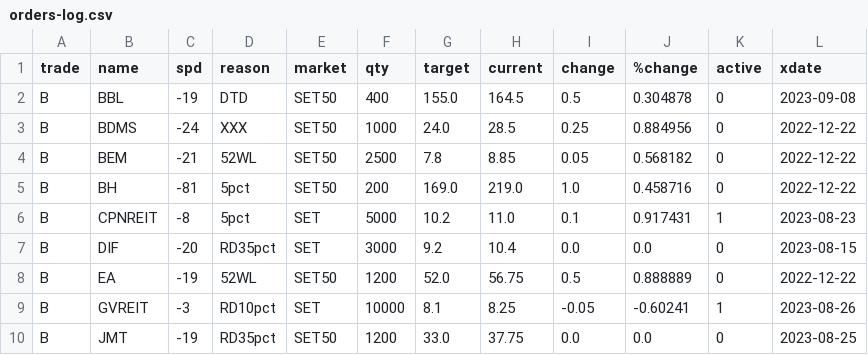
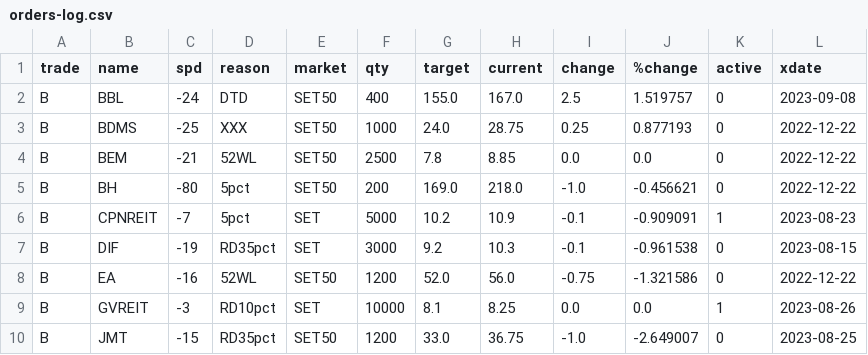
Before and after one commit to santimcs/obsidian-git-sync, a CSV file: Data/orders-log.csv, drawn as a sheet; only a part is shown; the diff covers the shown part only.

```diff
--- a/Data/orders-log.csv
+++ b/Data/orders-log.csv
@@ -1,10 +1,10 @@
 trade,name,spd,reason,market,qty,target,current,change,%change,active,xdate
-B,BBL,-19,DTD,SET50,400,155.0,164.5,0.5,0.304878,0,2023-09-08
-B,BDMS,-24,XXX,SET50,1000,24.0,28.5,0.25,0.884956,0,2022-12-22
-B,BEM,-21,52WL,SET50,2500,7.8,8.85,0.05,0.568182,0,2022-12-22
-B,BH,-81,5pct,SET50,200,169.0,219.0,1.0,0.458716,0,2022-12-22
-B,CPNREIT,-8,5pct,SET,5000,10.2,11.0,0.1,0.917431,1,2023-08-23
-B,DIF,-20,RD35pct,SET,3000,9.2,10.4,0.0,0.0,0,2023-08-15
-B,EA,-19,52WL,SET50,1200,52.0,56.75,0.5,0.888889,0,2022-12-22
-B,GVREIT,-3,RD10pct,SET,10000,8.1,8.25,-0.05,-0.60241,1,2023-08-26
-B,JMT,-19,RD35pct,SET50,1200,33.0,37.75,0.0,0.0,0,2023-08-25
+B,BBL,-24,DTD,SET50,400,155.0,167.0,2.5,1.519757,0,2023-09-08
+B,BDMS,-25,XXX,SET50,1000,24.0,28.75,0.25,0.877193,0,2022-12-22
+B,BEM,-21,52WL,SET50,2500,7.8,8.85,0.0,0.0,0,2022-12-22
+B,BH,-80,5pct,SET50,200,169.0,218.0,-1.0,-0.456621,0,2022-12-22
+B,CPNREIT,-7,5pct,SET,5000,10.2,10.9,-0.1,-0.909091,1,2023-08-23
+B,DIF,-19,RD35pct,SET,3000,9.2,10.3,-0.1,-0.961538,0,2023-08-15
+B,EA,-16,52WL,SET50,1200,52.0,56.0,-0.75,-1.321586,0,2022-12-22
+B,GVREIT,-3,RD10pct,SET,10000,8.1,8.25,0.0,0.0,1,2023-08-26
+B,JMT,-15,RD35pct,SET50,1200,33.0,36.75,-1.0,-2.649007,0,2023-08-25
```
Also changed, not shown: 72 edited cells elsewhere in this file, Data/Price-Today.csv, Data/Price-for-Order.csv, 2 other files.
